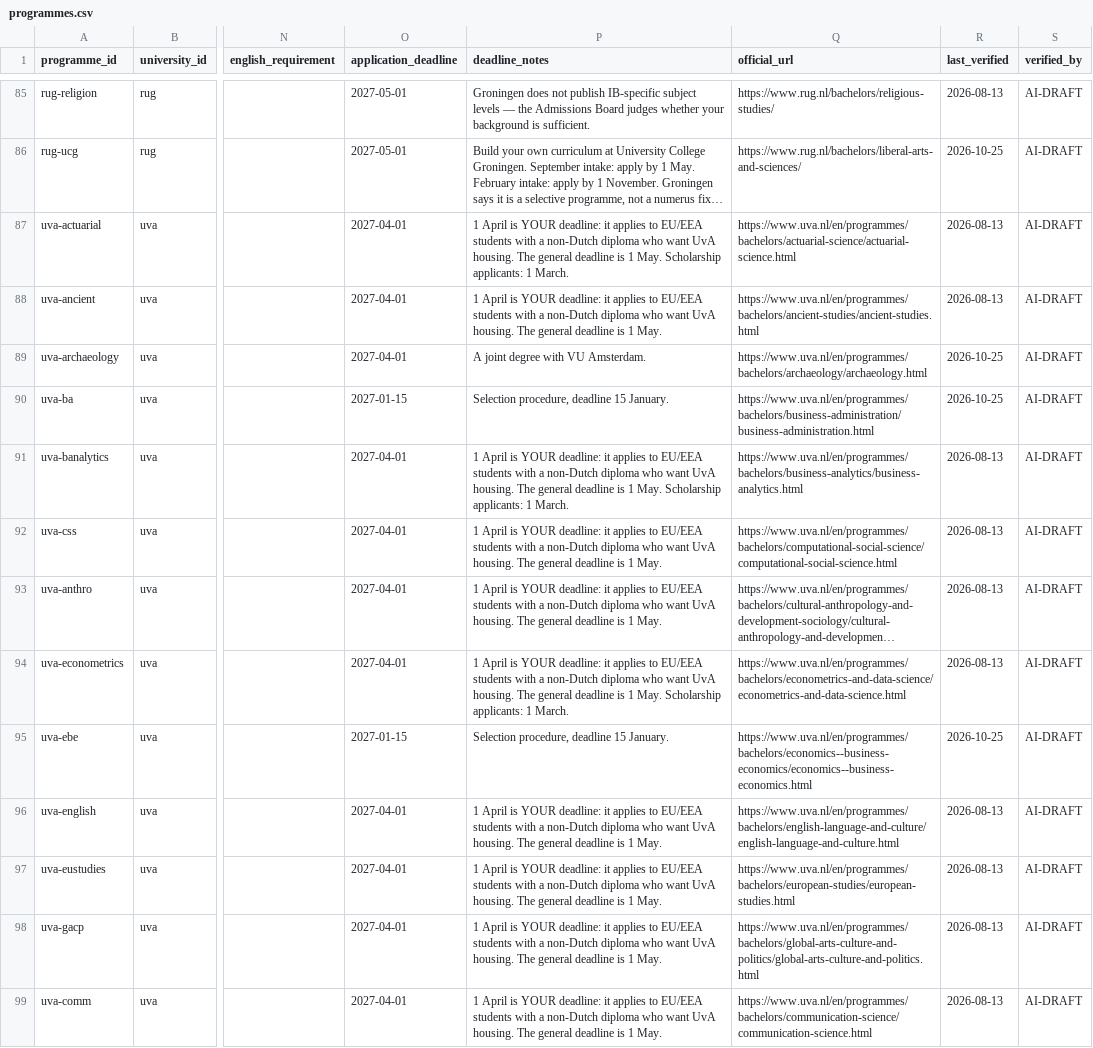
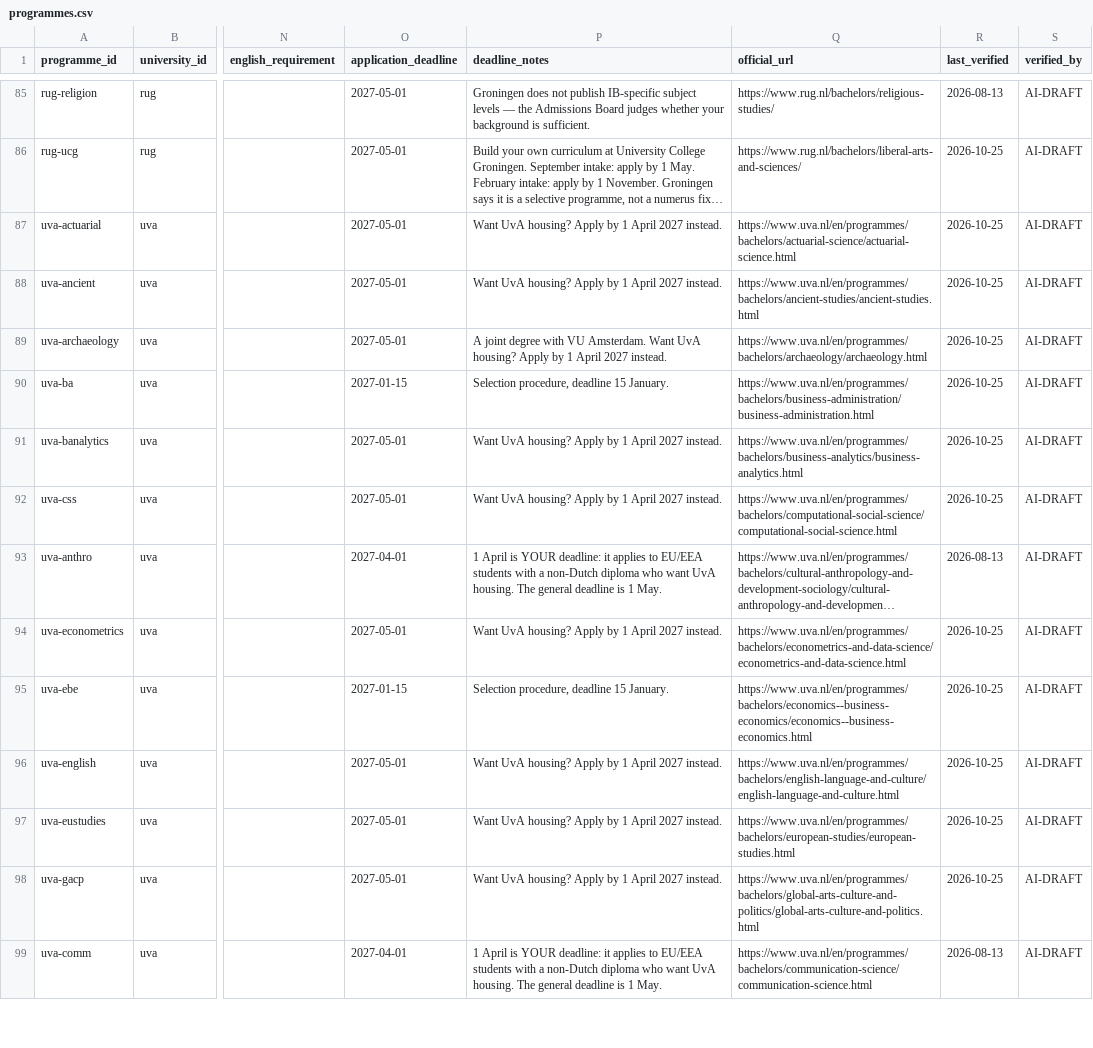
Before and after one commit to kpolacik/ib-university-finder, a CSV file: data/programmes.csv, drawn as a sheet; only a part is shown, gaps mark what is left out; long unchanged cells end in …; the diff covers the shown part only; the diff names each change by its address in the sheet, - before the commit and + after, or states it on an @@ line.

```diff
--- a/data/programmes.csv
+++ b/data/programmes.csv
-O87:O89 (application_deadline): 2027-04-01
+O87:O89 (application_deadline): 2027-05-01
-P87 (deadline_notes): 1 April is YOUR deadline: it applies to EU/EEA students with a non-Dutch diploma who want UvA housing. The general deadline is 1 May. Scholarship applicants: 1 March.
+P87 (deadline_notes): Want UvA housing? Apply by 1 April 2027 instead.
-R87:R88 (last_verified): 2026-08-13
+R87:R88 (last_verified): 2026-10-25
-P88 (deadline_notes): 1 April is YOUR deadline: it applies to EU/EEA students with a non-Dutch diploma who want UvA housing. The general deadline is 1 May.
+P88 (deadline_notes): Want UvA housing? Apply by 1 April 2027 instead.
-P89 (deadline_notes): …VU Amsterdam.
+P89 (deadline_notes): …VU Amsterdam. Want UvA housing? Apply by 1 April 2027 instead.
-O91:O92 (application_deadline): 2027-04-01
+O91:O92 (application_deadline): 2027-05-01
-P91 (deadline_notes): 1 April is YOUR deadline: it applies to EU/EEA students with a non-Dutch diploma who want UvA housing. The general deadline is 1 May. Scholarship applicants: 1 March.
+P91 (deadline_notes): Want UvA housing? Apply by 1 April 2027 instead.
-R91:R92 (last_verified): 2026-08-13
+R91:R92 (last_verified): 2026-10-25
-P92 (deadline_notes): 1 April is YOUR deadline: it applies to EU/EEA students with a non-Dutch diploma who want UvA housing. The general deadline is 1 May.
+P92 (deadline_notes): Want UvA housing? Apply by 1 April 2027 instead.
-O94 (application_deadline): 2027-04-01
+O94 (application_deadline): 2027-05-01
-P94 (deadline_notes): 1 April is YOUR deadline: it applies to EU/EEA students with a non-Dutch diploma who want UvA housing. The general deadline is 1 May. Scholarship applicants: 1 March.
+P94 (deadline_notes): Want UvA housing? Apply by 1 April 2027 instead.
-R94 (last_verified): 2026-08-13
+R94 (last_verified): 2026-10-25
-O96:O98 (application_deadline): 2027-04-01
+O96:O98 (application_deadline): 2027-05-01
-P96:P98 (deadline_notes): 1 April is YOUR deadline: it applies to EU/EEA students with a non-Dutch diploma who want UvA housing. The general deadline is 1 May.
+P96:P98 (deadline_notes): Want UvA housing? Apply by 1 April 2027 instead.
-R96:R98 (last_verified): 2026-08-13
+R96:R98 (last_verified): 2026-10-25
```
Also changed, not shown: 2 removed rows and 22 edited cells elsewhere in this file, 5 other files.
